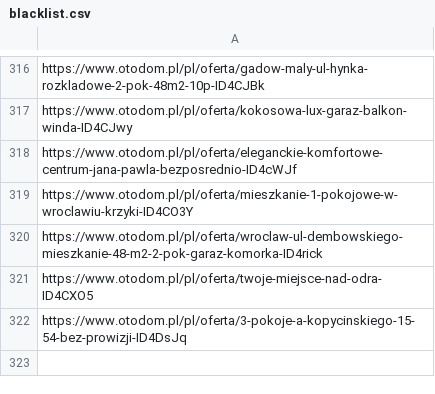
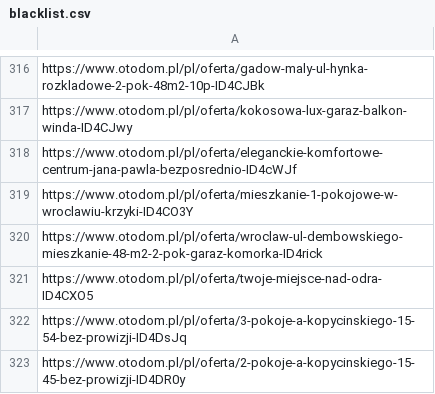
Before and after one commit to krybojda/scraping_wro, a CSV file: blacklist.csv, drawn as a sheet; only a part is shown, gaps mark what is left out.

```diff
--- a/blacklist.csv
+++ b/blacklist.csv
@@ -322 +322,2 @@ https://www.otodom.pl/pl/oferta/twoje-miejsce-nad-odra-ID4CXO5
 https://www.otodom.pl/pl/oferta/3-pokoje-a-kopycinskiego-15-54-bez-prowizji-ID4DsJq
+https://www.otodom.pl/pl/oferta/2-pokoje-a-kopycinskiego-15-45-bez-prowizji-ID4DR0y
```
Also changed, not shown: 2 other files.
